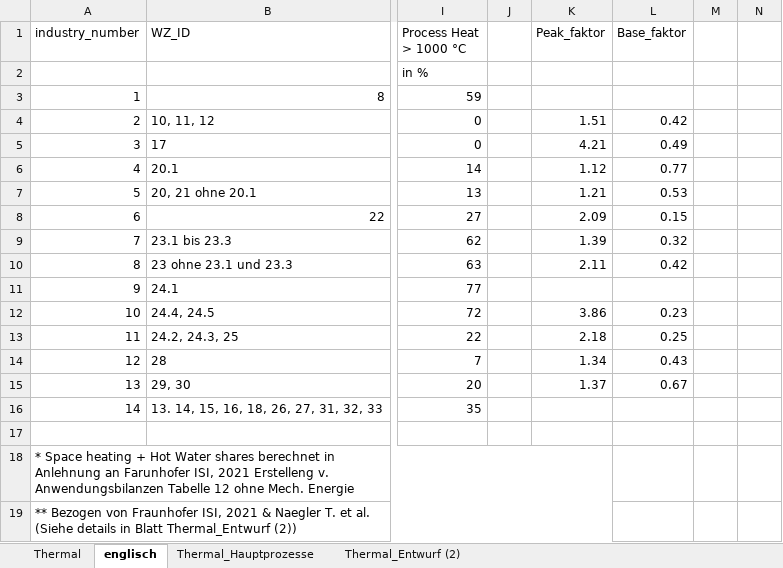
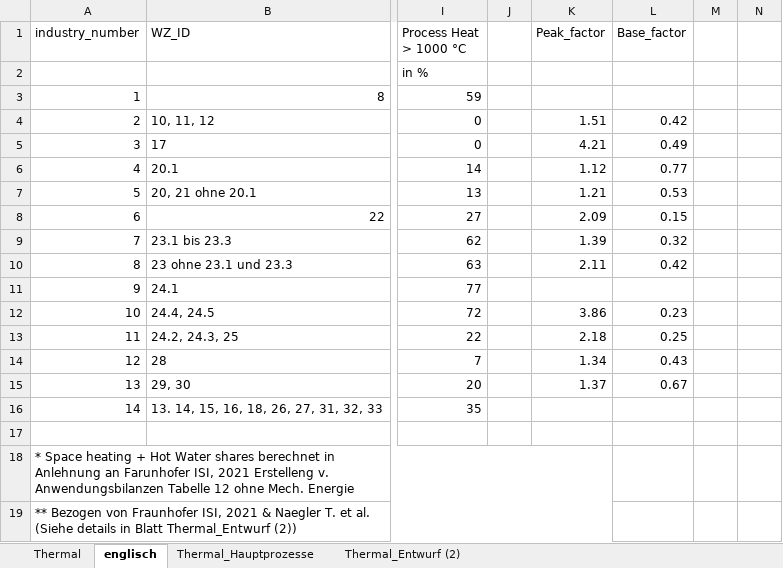
Before and after one commit to 4aac/deusto_idesignres, an Excel workbook: ThermalProfile/data/All_info_industry_types_thermal.xlsx, sheet englisch, drawn as a sheet; only a part is shown, gaps mark what is left out; values as stored, in another font and other column widths than the file's, no borders; conditional formats not drawn; the diff names each change by its address in the sheet, - before the commit and + after, or states it on an @@ line.

Commit message:
added new datasets

```diff
--- a/ThermalProfile/data/All_info_industry_types_thermal.xlsx (sheet englisch)
+++ b/ThermalProfile/data/All_info_industry_types_thermal.xlsx (sheet englisch)
-K1: Peak_faktor
+K1: Peak_factor
-L1: Base_faktor
+L1: Base_factor
```
Also changed, not shown: 2 other files.
